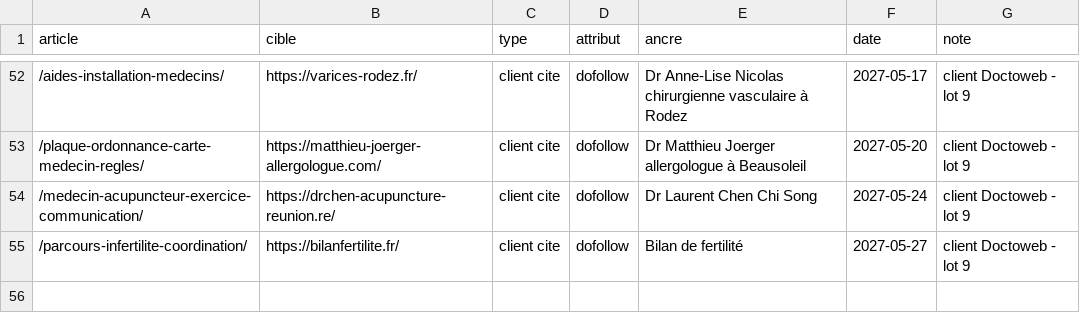
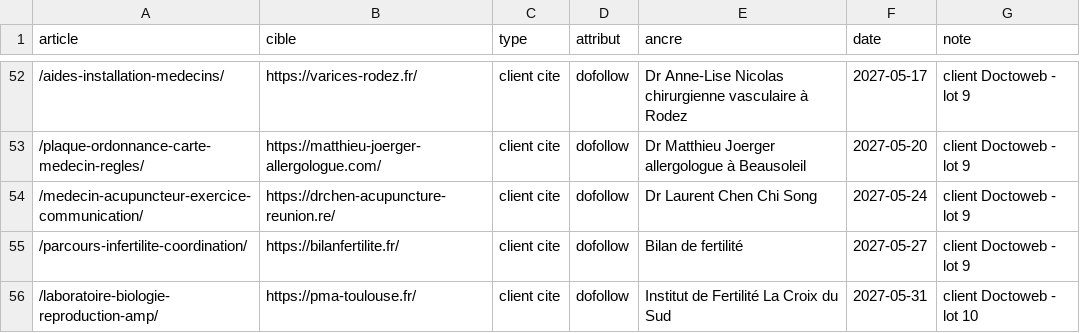
Before and after one commit to ShirleyDjaka/a3cDigital, a CSV file: seo/liens-commerciaux.csv, drawn as a sheet; only a part is shown, gaps mark what is left out.

```diff
--- a/seo/liens-commerciaux.csv
+++ b/seo/liens-commerciaux.csv
@@ -55 +55,2 @@ article,cible,type,attribut,ancre,date,note
 /parcours-infertilite-coordination/,https://bilanfertilite.fr/,client cite,dofollow,Bilan de fertilité,2027-05-27,client Doctoweb - lot 9
+/laboratoire-biologie-reproduction-amp/,https://pma-toulouse.fr/,client cite,dofollow,Institut de Fertilité La Croix du Sud,2027-05-31,client Doctoweb - lot 10
```
Also changed, not shown: 3 other files.
